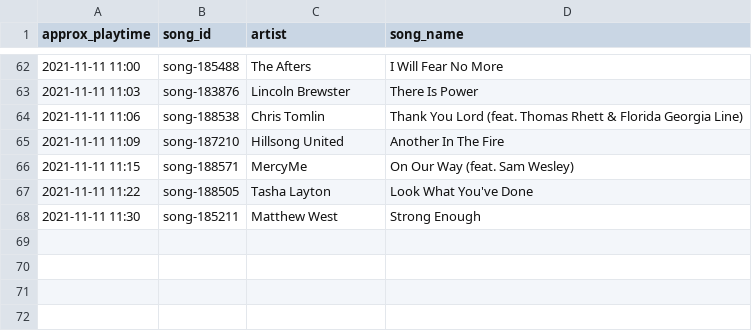
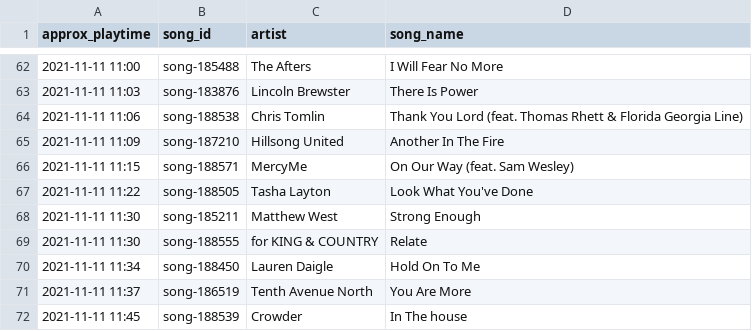
Before and after one commit to acfarrey/KLOVE_scraper, a CSV file: klove.csv, drawn as a sheet; only a part is shown, gaps mark what is left out.

Commit message:
automated

```diff
--- a/klove.csv
+++ b/klove.csv
@@ -68 +68,5 @@ approx_playtime,song_id,artist,song_name
 "2021-11-11 11:30","song-185211","Matthew West","Strong Enough"
+"2021-11-11 11:30","song-188555","for KING & COUNTRY","Relate"
+"2021-11-11 11:34","song-188450","Lauren Daigle","Hold On To Me"
+"2021-11-11 11:37","song-186519","Tenth Avenue North","You Are More"
+"2021-11-11 11:45","song-188539","Crowder","In The house"
```
